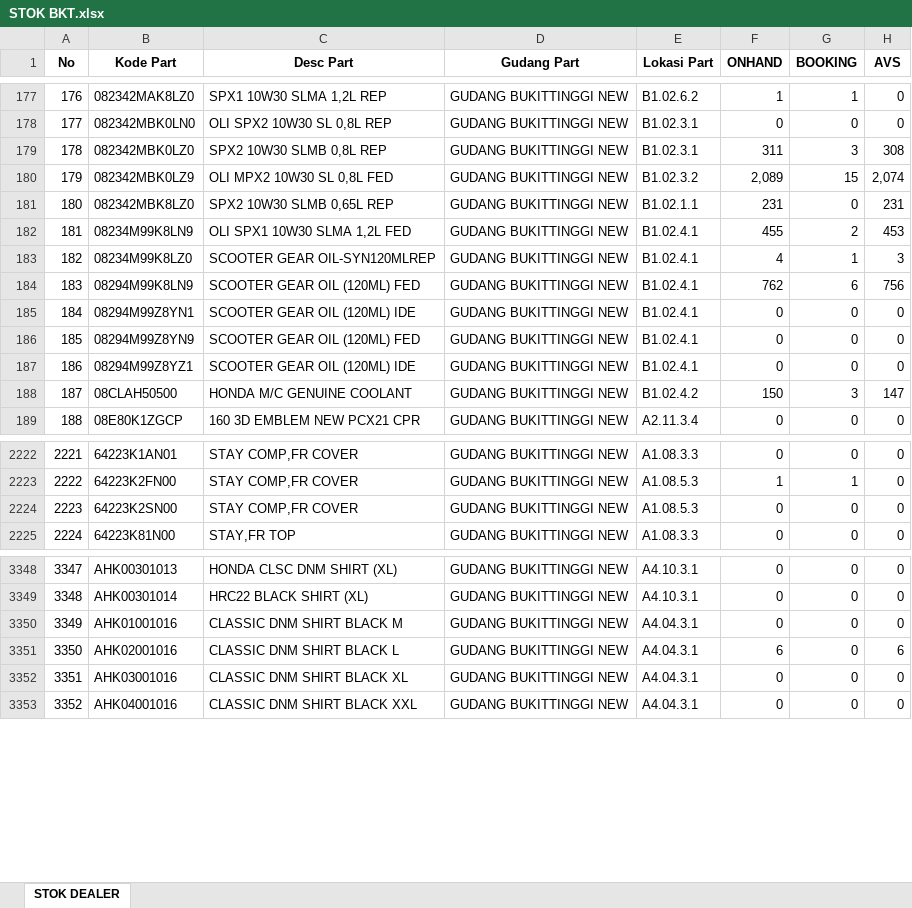
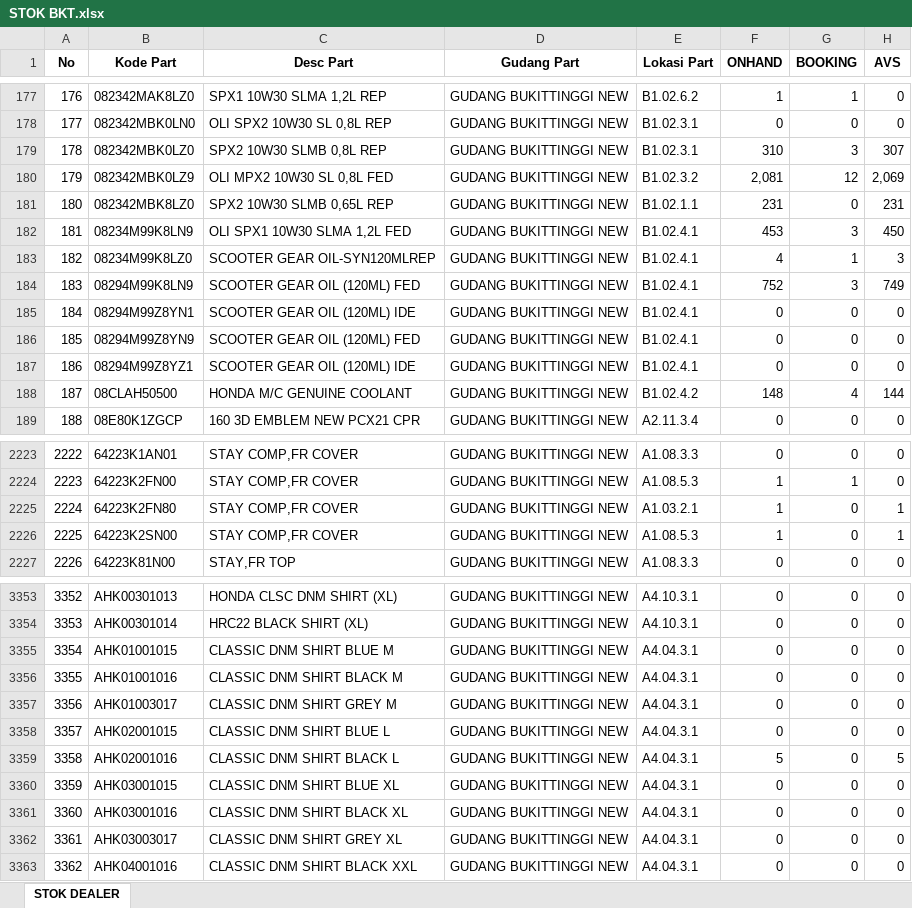
Before and after one commit to suwandakurnia/HILPSD, an Excel workbook: STOK DEALER/STOK BKT.xlsx, sheet STOK DEALER, drawn as a sheet; only a part is shown, gaps mark what is left out; values as stored, in another font and other column widths than the file's, no borders; addresses are those after the commit; the diff covers the shown part only; the diff names each change by its address in the sheet, - before the commit and + after, or states it on an @@ line.

```diff
--- a/STOK DEALER/STOK BKT.xlsx (sheet STOK DEALER)
+++ b/STOK DEALER/STOK BKT.xlsx (sheet STOK DEALER)
-F179 (ONHAND): 311
+F179 (ONHAND): 310
-H179 (AVS): 308
+H179 (AVS): 307
-F180 (ONHAND): 2,089
+F180 (ONHAND): 2,081
-G180 (BOOKING): 15
+G180 (BOOKING): 12
-H180 (AVS): 2,074
+H180 (AVS): 2,069
-F182 (ONHAND): 455
+F182 (ONHAND): 453
-G182 (BOOKING): 2
+G182 (BOOKING): 3
-H182 (AVS): 453
+H182 (AVS): 450
-F184 (ONHAND): 762
+F184 (ONHAND): 752
-G184 (BOOKING): 6
+G184 (BOOKING): 3
-H184 (AVS): 756
+H184 (AVS): 749
-F188 (ONHAND): 150
+F188 (ONHAND): 148
-G188 (BOOKING): 3
+G188 (BOOKING): 4
-H188 (AVS): 147
+H188 (AVS): 144
@@ column A (No) renumbered from row 2062 down @@
+row 2225: 2224 | 64223K2FN80 | STAY COMP,FR COVER | GUDANG BUKITTINGGI NEW | A1.03.2.1 | 1 | 0 | 1
-F2226 (ONHAND): 0
+F2226 (ONHAND): 1
-H2226 (AVS): 0
+H2226 (AVS): 1
+row 3355: 3354 | AHK01001015 | CLASSIC DNM SHIRT BLUE M | GUDANG BUKITTINGGI NEW | A4.04.3.1 | 0 | 0 | 0
+row 3357: 3356 | AHK01003017 | CLASSIC DNM SHIRT GREY M | GUDANG BUKITTINGGI NEW | A4.04.3.1 | 0 | 0 | 0
+row 3358: 3357 | AHK02001015 | CLASSIC DNM SHIRT BLUE L | GUDANG BUKITTINGGI NEW | A4.04.3.1 | 0 | 0 | 0
-F3359 (ONHAND): 6
+F3359 (ONHAND): 5
-H3359 (AVS): 6
+H3359 (AVS): 5
+row 3360: 3359 | AHK03001015 | CLASSIC DNM SHIRT BLUE XL | GUDANG BUKITTINGGI NEW | A4.04.3.1 | 0 | 0 | 0
+row 3362: 3361 | AHK03003017 | CLASSIC DNM SHIRT GREY XL | GUDANG BUKITTINGGI NEW | A4.04.3.1 | 0 | 0 | 0
```
Also changed, not shown: 4 added rows and 152 edited cells elsewhere in this sheet, STOK DEALER/STOK BHG.xlsx, STOK DEALER/STOK LSP.xlsx.
